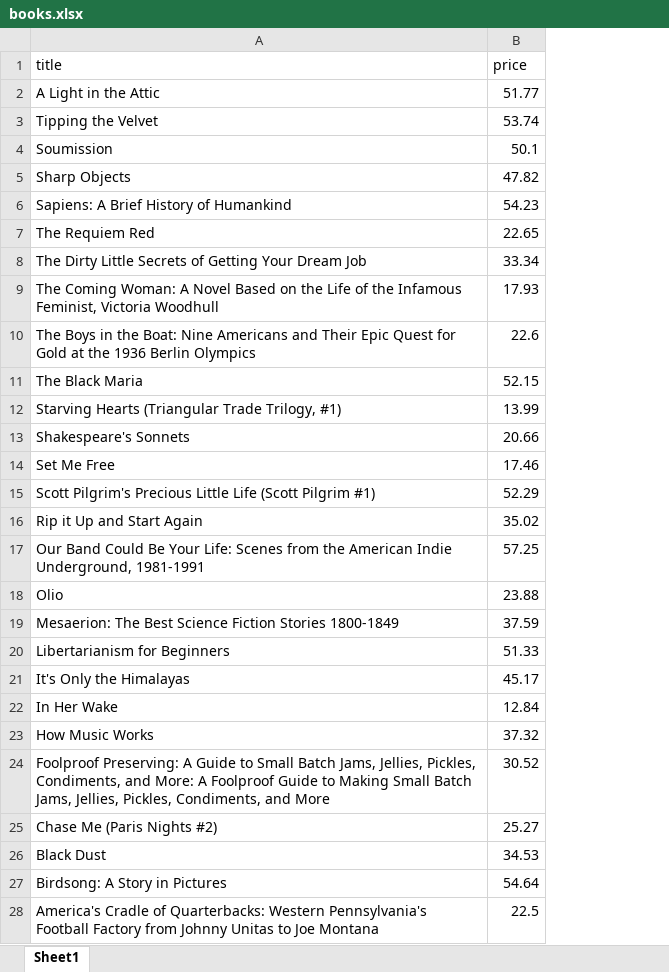
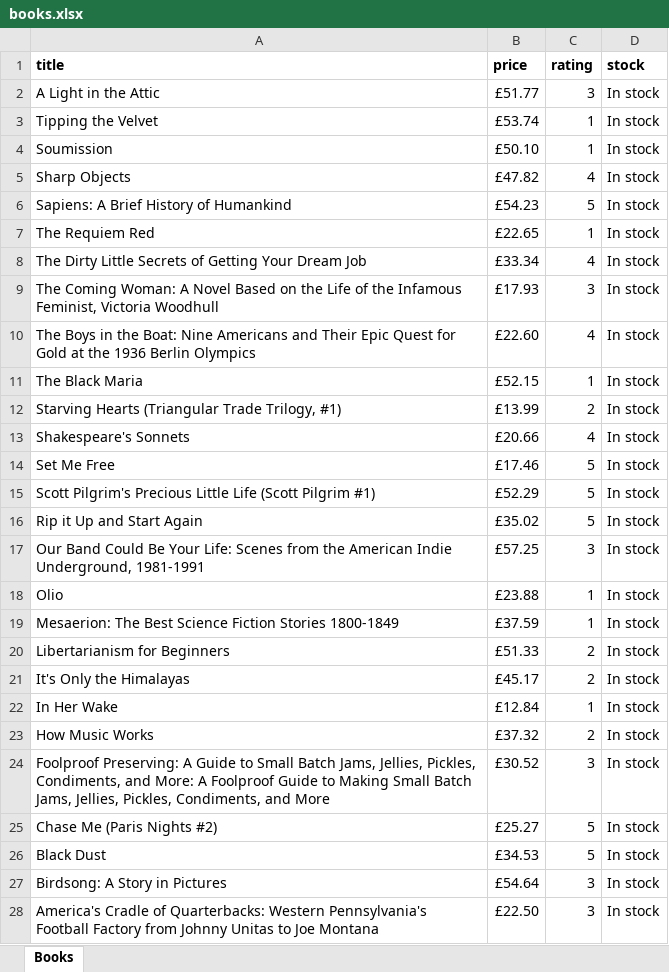
Before and after one commit to emranbau-ship-it/books-scraper, an Excel workbook: books.xlsx, sheet Books, drawn as a sheet; only a part is shown; values as stored, in another font and other column widths than the file's, no borders; the diff covers the shown part only; the diff names each change by its address in the sheet, - before the commit and + after, or states it on an @@ line.

Commit message:
Day 6: add rating and stock, format Excel, tidy folders

```diff
--- a/books.xlsx (sheet Books)
+++ b/books.xlsx (sheet Books)
-sheet tab: Sheet1
+sheet tab: Books
+column C (rating), rows 2-28: 3 | 1 | 1 | 4 | 5 | 1 | 4 | 3 | 4 | 1 | 2 | 4 | 5 | 5 | 5 | 3 | 1 | 1 | 2 | 2 | 1 | 2 | 3 | 5 | 5 | 3 | 3
+column D (stock), rows 2-28: all In stock
-A1:B1 bold: off
+A1:B1 bold: on
-B2 (price): 51.77
+B2 (price): £51.77
-B3 (price): 53.74
+B3 (price): £53.74
-B4 (price): 50.1
+B4 (price): £50.10
-B5 (price): 47.82
+B5 (price): £47.82
-B6 (price): 54.23
+B6 (price): £54.23
-B7 (price): 22.65
+B7 (price): £22.65
-B8 (price): 33.34
+B8 (price): £33.34
-B9 (price): 17.93
+B9 (price): £17.93
-B10 (price): 22.6
+B10 (price): £22.60
-B11 (price): 52.15
+B11 (price): £52.15
-B12 (price): 13.99
+B12 (price): £13.99
-B13 (price): 20.66
+B13 (price): £20.66
-B14 (price): 17.46
+B14 (price): £17.46
-B15 (price): 52.29
+B15 (price): £52.29
-B16 (price): 35.02
+B16 (price): £35.02
-B17 (price): 57.25
+B17 (price): £57.25
-B18 (price): 23.88
+B18 (price): £23.88
-B19 (price): 37.59
+B19 (price): £37.59
-B20 (price): 51.33
+B20 (price): £51.33
-B21 (price): 45.17
+B21 (price): £45.17
-B22 (price): 12.84
+B22 (price): £12.84
-B23 (price): 37.32
+B23 (price): £37.32
-B24 (price): 30.52
+B24 (price): £30.52
-B25 (price): 25.27
+B25 (price): £25.27
-B26 (price): 34.53
+B26 (price): £34.53
-B27 (price): 54.64
+B27 (price): £54.64
-B28 (price): 22.5
+B28 (price): £22.50
```
Also changed, not shown: 973 edited cells elsewhere in this sheet, 6 other files.
